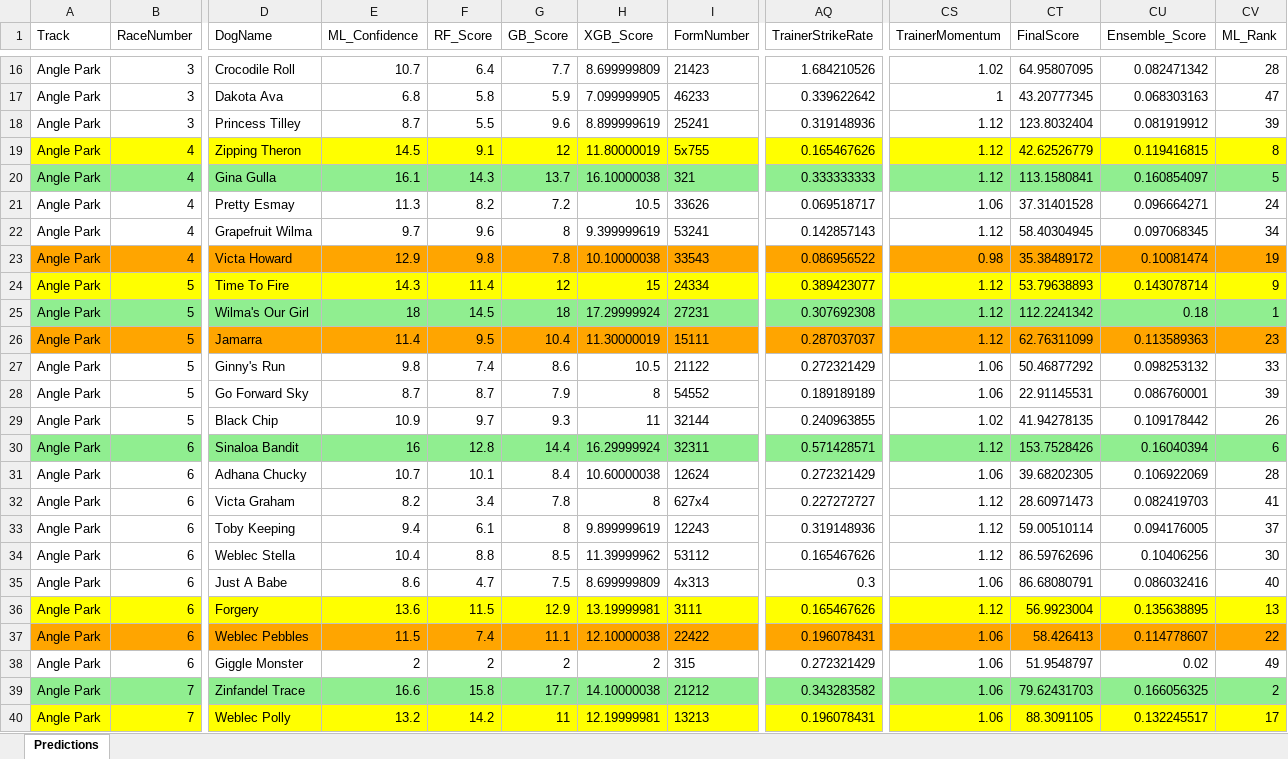
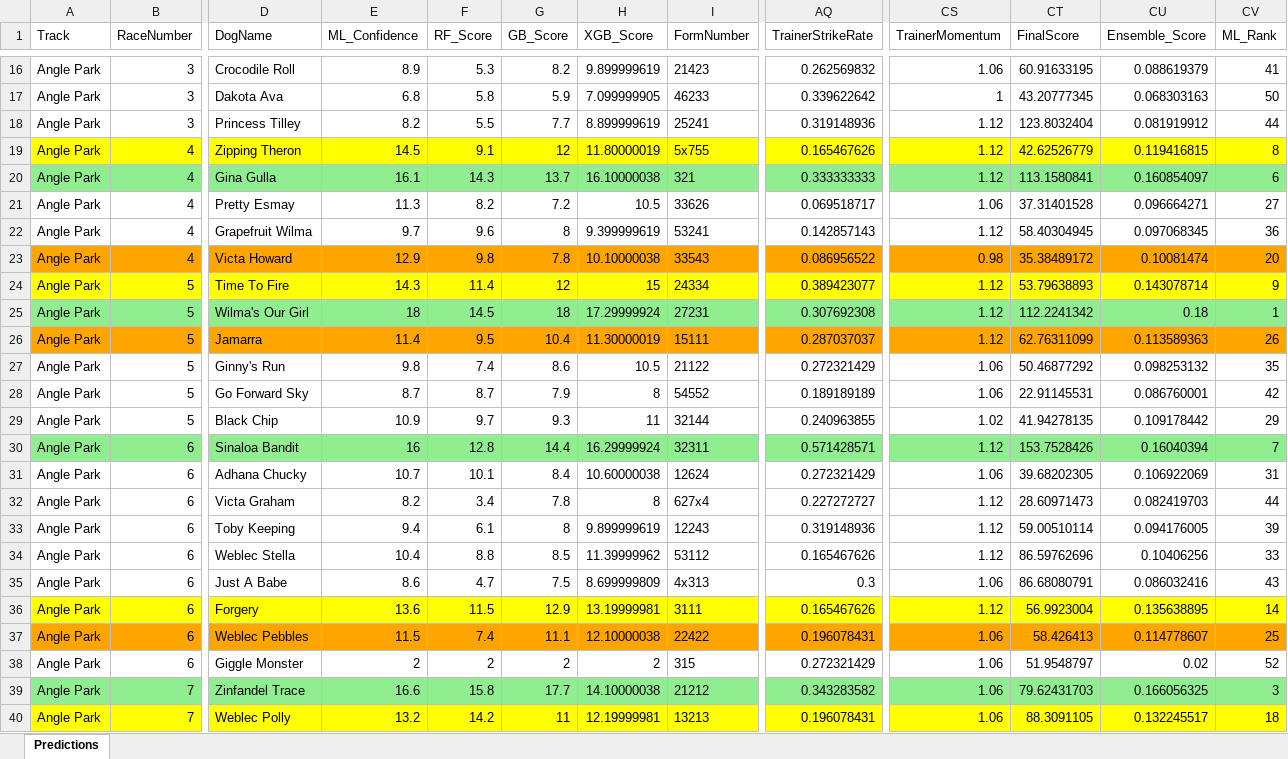
Before and after one commit to danieljohnconstantine-a11y/Greyhound-Agent, an Excel workbook: outputs/track_ensemble_predictions.xlsx, sheet Predictions, drawn as a sheet; only a part is shown, gaps mark what is left out; values as stored, in another font and other column widths than the file's, no borders; the diff covers the shown part only; the diff names each change by its address in the sheet, - before the commit and + after, or states it on an @@ line.

```diff
--- a/outputs/track_ensemble_predictions.xlsx (sheet Predictions)
+++ b/outputs/track_ensemble_predictions.xlsx (sheet Predictions)
-E16 (ML_Confidence): 10.7
+E16 (ML_Confidence): 8.9
-F16 (RF_Score): 6.4
+F16 (RF_Score): 5.3
-G16 (GB_Score): 7.7
+G16 (GB_Score): 8.2
-H16 (XGB_Score): 8.699999809
+H16 (XGB_Score): 9.899999619
-AQ16 (TrainerStrikeRate): 1.684210526
+AQ16 (TrainerStrikeRate): 0.262569832
-CS16 (TrainerMomentum): 1.02
+CS16 (TrainerMomentum): 1.06
-CT16 (FinalScore): 64.95807095
+CT16 (FinalScore): 60.91633195
-CU16 (Ensemble_Score): 0.082471342
+CU16 (Ensemble_Score): 0.088619379
-CV16 (ML_Rank): 28
+CV16 (ML_Rank): 41
-CV17 (ML_Rank): 47
+CV17 (ML_Rank): 50
-E18 (ML_Confidence): 8.7
+E18 (ML_Confidence): 8.2
-G18 (GB_Score): 9.6
+G18 (GB_Score): 7.7
-CV18 (ML_Rank): 39
+CV18 (ML_Rank): 44
-CV20 (ML_Rank): 5
+CV20 (ML_Rank): 6
-CV21 (ML_Rank): 24
+CV21 (ML_Rank): 27
-CV22 (ML_Rank): 34
+CV22 (ML_Rank): 36
-CV23 (ML_Rank): 19
+CV23 (ML_Rank): 20
-CV26 (ML_Rank): 23
+CV26 (ML_Rank): 26
-CV27 (ML_Rank): 33
+CV27 (ML_Rank): 35
-CV28 (ML_Rank): 39
+CV28 (ML_Rank): 42
-CV29 (ML_Rank): 26
+CV29 (ML_Rank): 29
-CV30 (ML_Rank): 6
+CV30 (ML_Rank): 7
-CV31 (ML_Rank): 28
+CV31 (ML_Rank): 31
-CV32 (ML_Rank): 41
+CV32 (ML_Rank): 44
-CV33 (ML_Rank): 37
+CV33 (ML_Rank): 39
-CV34 (ML_Rank): 30
+CV34 (ML_Rank): 33
-CV35 (ML_Rank): 40
+CV35 (ML_Rank): 43
-CV36 (ML_Rank): 13
+CV36 (ML_Rank): 14
-CV37 (ML_Rank): 22
+CV37 (ML_Rank): 25
-CV38 (ML_Rank): 49
+CV38 (ML_Rank): 52
-CV39 (ML_Rank): 2
+CV39 (ML_Rank): 3
-CV40 (ML_Rank): 17
+CV40 (ML_Rank): 18
```
Also changed, not shown: 141 edited cells and cell formats elsewhere in this sheet, 7 other files.
